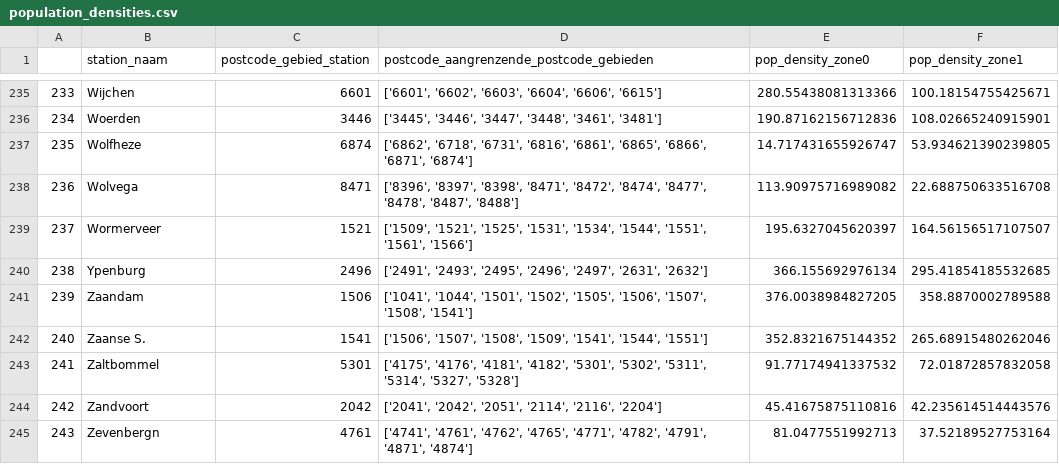
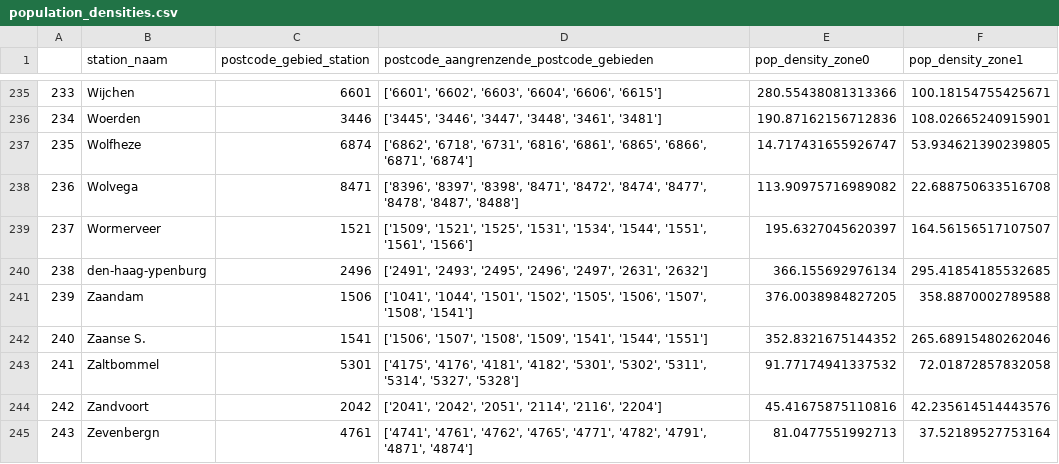
Before and after one commit to Christos02/TIL16, a CSV file: Postal_codes/population_densities.csv, drawn as a sheet; only a part is shown, gaps mark what is left out; the diff covers the shown part only.

```diff
--- a/Postal_codes/population_densities.csv
+++ b/Postal_codes/population_densities.csv
@@ -239,3 +239,3 @@
 237,Wormerveer,1521,"['1509', '1521', '1525', '1531', '1534', '1544', '1551', '1561', '1566']",195.6327045620397,164.56156517107507
-238,Ypenburg,2496,"['2491', '2493', '2495', '2496', '2497', '2631', '2632']",366.155692976134,295.41854185532685
+238,den-haag-ypenburg,2496,"['2491', '2493', '2495', '2496', '2497', '2631', '2632']",366.155692976134,295.41854185532685
 239,Zaandam,1506,"['1041', '1044', '1501', '1502', '1505', '1506', '1507', '1508', '1541']",376.0038984827205,358.8870002789588
```
Also changed, not shown: 39 edited cells elsewhere in this file.
